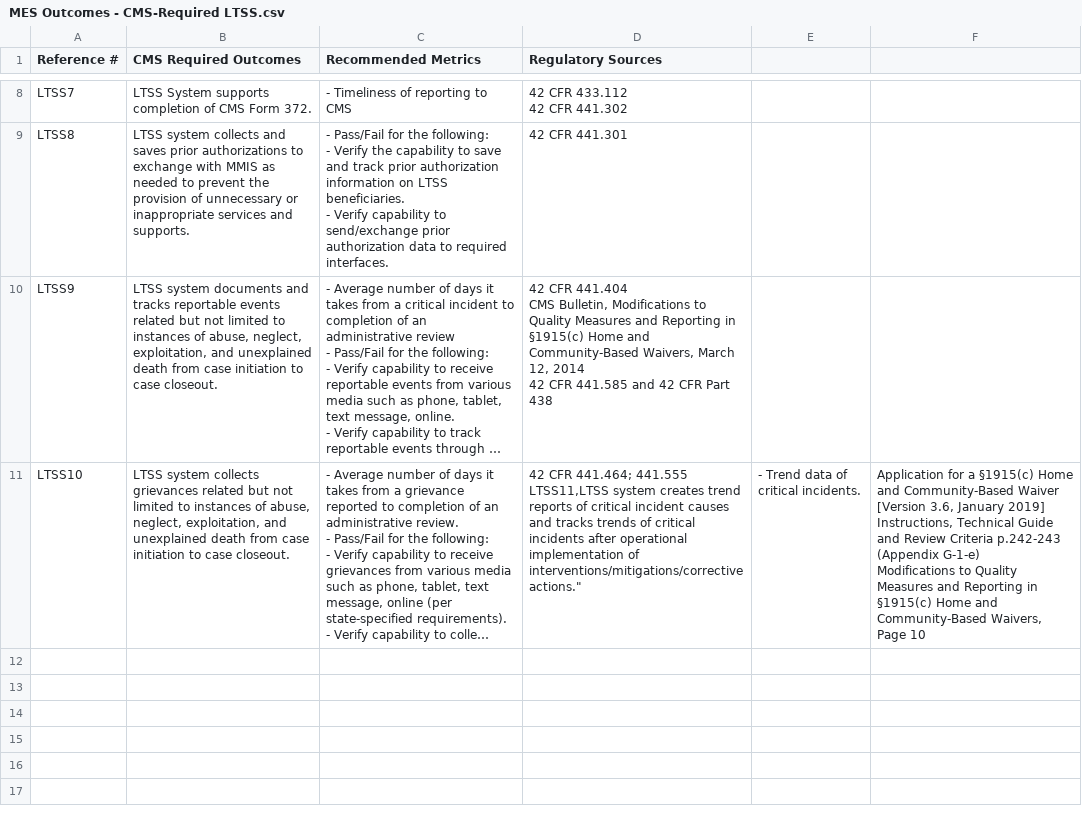
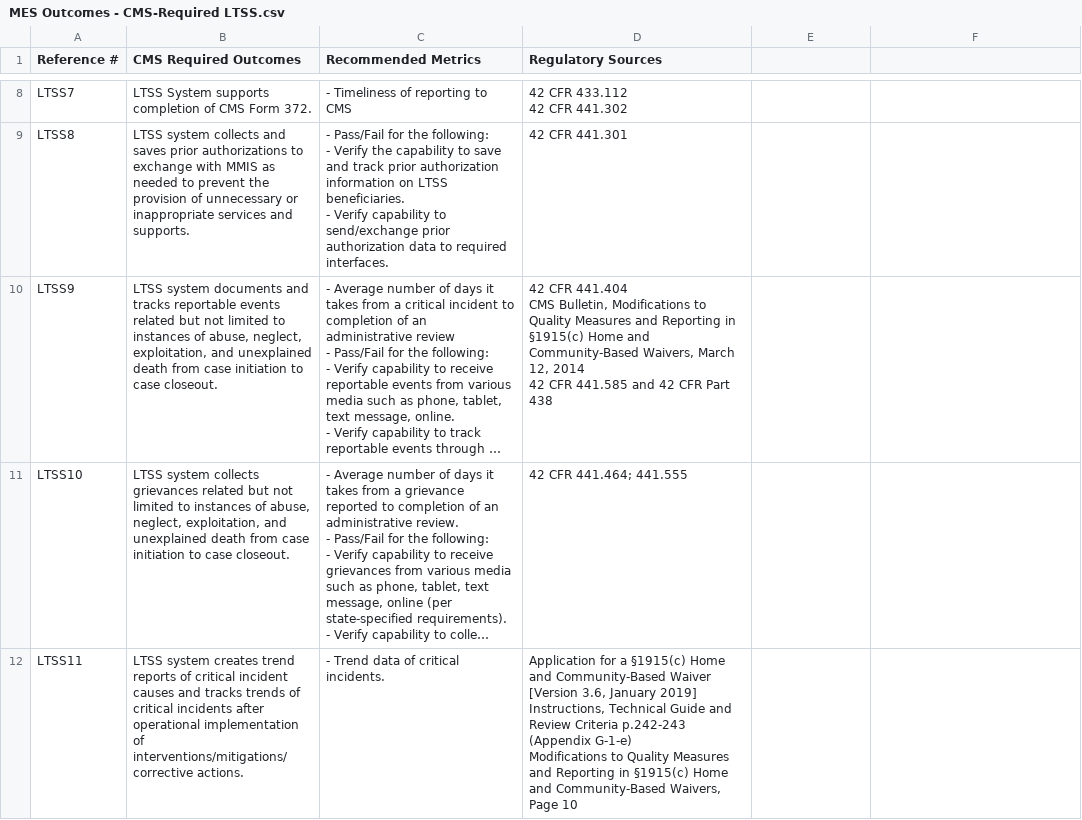
Before and after one commit to CMSgov/CMCS-DSG-DSS-Certification-Staging, a CSV file: _data/MES Outcomes - CMS-Required LTSS.csv, drawn as a sheet; only a part is shown, gaps mark what is left out; long unchanged cells end in …; ↵ is a line break in a cell; the diff names each change by its address in the sheet, - before the commit and + after, or states it on an @@ line.

Commit message:
Update MES Outcomes - CMS-Required LTSS.csv

```diff
--- a/_data/MES Outcomes - CMS-Required LTSS.csv
+++ b/_data/MES Outcomes - CMS-Required LTSS.csv
-D11 (Regulatory Sources): …441.464; 441.555 ↵ LTSS11,LTSS system creates trend reports of critical incident causes and tracks trends of critical incidents after operational implementation of interventions/mitigations/corrective actions."
+D11 (Regulatory Sources): …441.464; 441.555
-E11: - Trend data of critical incidents.
+E11: (empty)
-F11: Application for a §1915(c) Home and Community-Based Waiver [Version 3.6, January 2019] ↵ Instructions, Technical Guide and Review Criteria p.242-243 (Appendix G-1-e) ↵ Modifications to Quality Measures and Reporting in §1915(c) Home and Community-Based Waivers, Page 10
+F11: (empty)
+row 12: LTSS11 | LTSS system creates trend reports of critical incident causes and tracks trends of critical incidents after operational implementation of interventions/mitigations/corrective actions. | - Trend data of critical incidents. | Application for a §1915(c) Home and Community-Based Waiver [Version 3.6, January 2019] ↵ Instructions, Technical Guide and Review Criteria p.242-243 (Appendix G-1-e) ↵ Modifications to Quality Measures and Reporting in §1915(c) Home and Community-Based Waivers, Page 10
```
